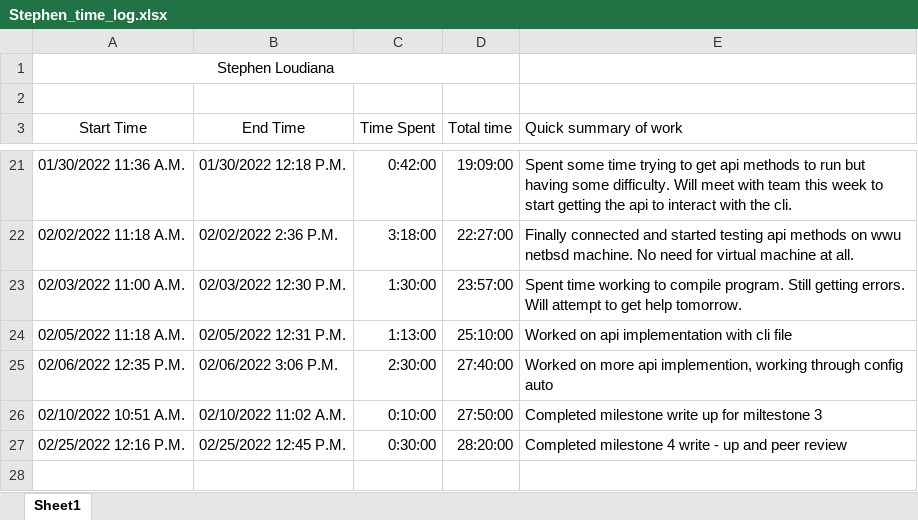
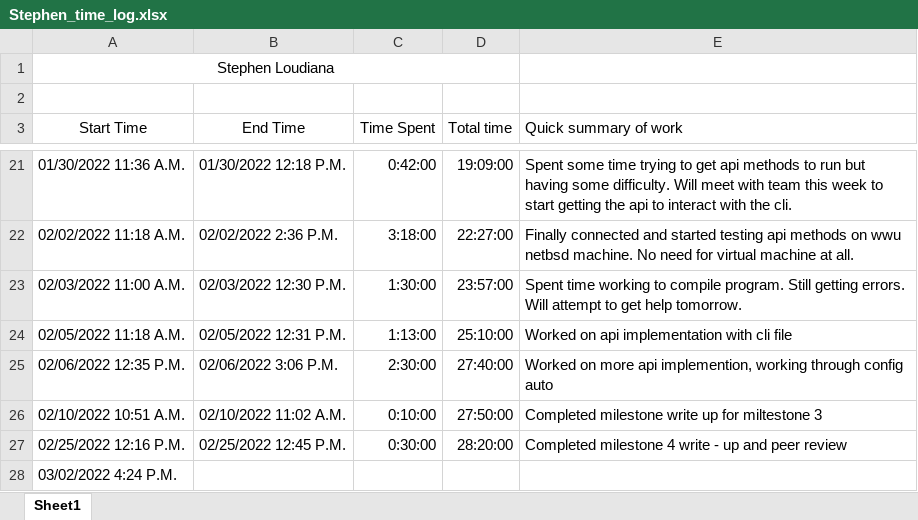
Before and after one commit to KvanQuilst/NetBSD-WifiBrowser, an Excel workbook: docs/time_logs/Stephen_time_log.xlsx, sheet Sheet1, drawn as a sheet; only a part is shown, gaps mark what is left out; values as stored, in another font and other column widths than the file's, no borders; the diff names each change by its address in the sheet, - before the commit and + after, or states it on an @@ line.

Commit message:
stephen: clock in

```diff
--- a/docs/time_logs/Stephen_time_log.xlsx (sheet Sheet1)
+++ b/docs/time_logs/Stephen_time_log.xlsx (sheet Sheet1)
+row 28: 03/02/2022 4:24 P.M.
```
